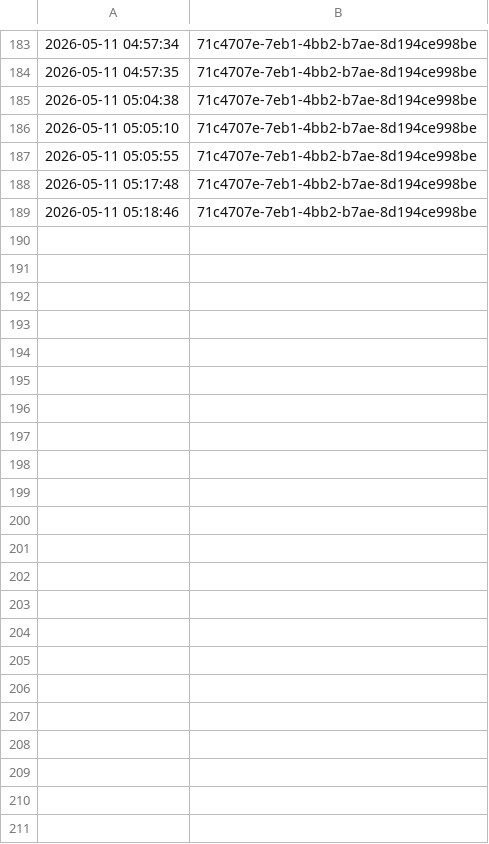
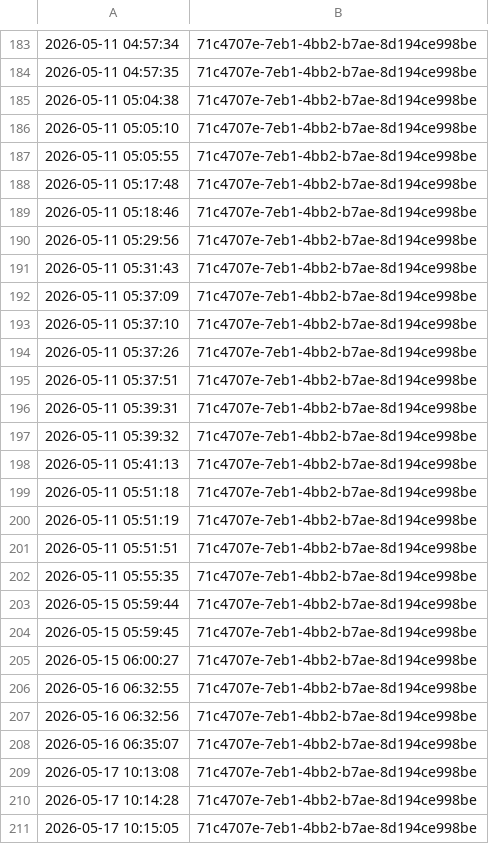
Before and after one commit to 00hbc000/FACELOOK, a CSV file: Logs/attendance.csv, drawn as a sheet; only a part is shown, gaps mark what is left out.

```diff
--- a/Logs/attendance.csv
+++ b/Logs/attendance.csv
@@ -189 +189,23 @@
 2026-05-11 05:18:46,71c4707e-7eb1-4bb2-b7ae-8d194ce998be
+2026-05-11 05:29:56,71c4707e-7eb1-4bb2-b7ae-8d194ce998be
+2026-05-11 05:31:43,71c4707e-7eb1-4bb2-b7ae-8d194ce998be
+2026-05-11 05:37:09,71c4707e-7eb1-4bb2-b7ae-8d194ce998be
+2026-05-11 05:37:10,71c4707e-7eb1-4bb2-b7ae-8d194ce998be
+2026-05-11 05:37:26,71c4707e-7eb1-4bb2-b7ae-8d194ce998be
+2026-05-11 05:37:51,71c4707e-7eb1-4bb2-b7ae-8d194ce998be
+2026-05-11 05:39:31,71c4707e-7eb1-4bb2-b7ae-8d194ce998be
+2026-05-11 05:39:32,71c4707e-7eb1-4bb2-b7ae-8d194ce998be
+2026-05-11 05:41:13,71c4707e-7eb1-4bb2-b7ae-8d194ce998be
+2026-05-11 05:51:18,71c4707e-7eb1-4bb2-b7ae-8d194ce998be
+2026-05-11 05:51:19,71c4707e-7eb1-4bb2-b7ae-8d194ce998be
+2026-05-11 05:51:51,71c4707e-7eb1-4bb2-b7ae-8d194ce998be
+2026-05-11 05:55:35,71c4707e-7eb1-4bb2-b7ae-8d194ce998be
+2026-05-15 05:59:44,71c4707e-7eb1-4bb2-b7ae-8d194ce998be
+2026-05-15 05:59:45,71c4707e-7eb1-4bb2-b7ae-8d194ce998be
+2026-05-15 06:00:27,71c4707e-7eb1-4bb2-b7ae-8d194ce998be
+2026-05-16 06:32:55,71c4707e-7eb1-4bb2-b7ae-8d194ce998be
+2026-05-16 06:32:56,71c4707e-7eb1-4bb2-b7ae-8d194ce998be
+2026-05-16 06:35:07,71c4707e-7eb1-4bb2-b7ae-8d194ce998be
+2026-05-17 10:13:08,71c4707e-7eb1-4bb2-b7ae-8d194ce998be
+2026-05-17 10:14:28,71c4707e-7eb1-4bb2-b7ae-8d194ce998be
+2026-05-17 10:15:05,71c4707e-7eb1-4bb2-b7ae-8d194ce998be
```
Also changed, not shown: 1 other file.
